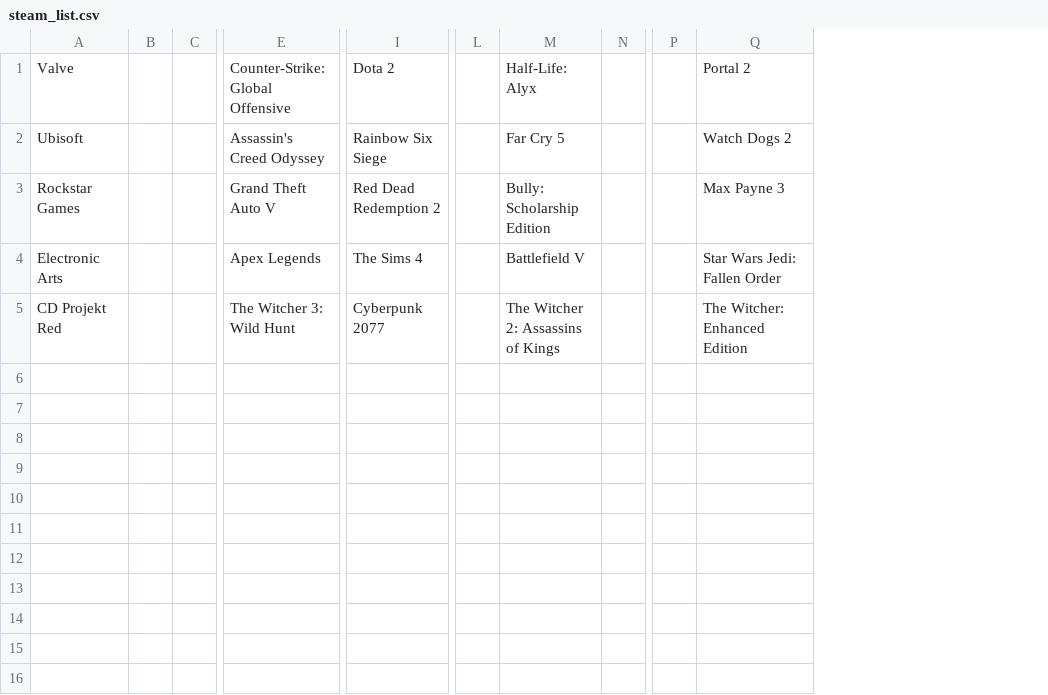
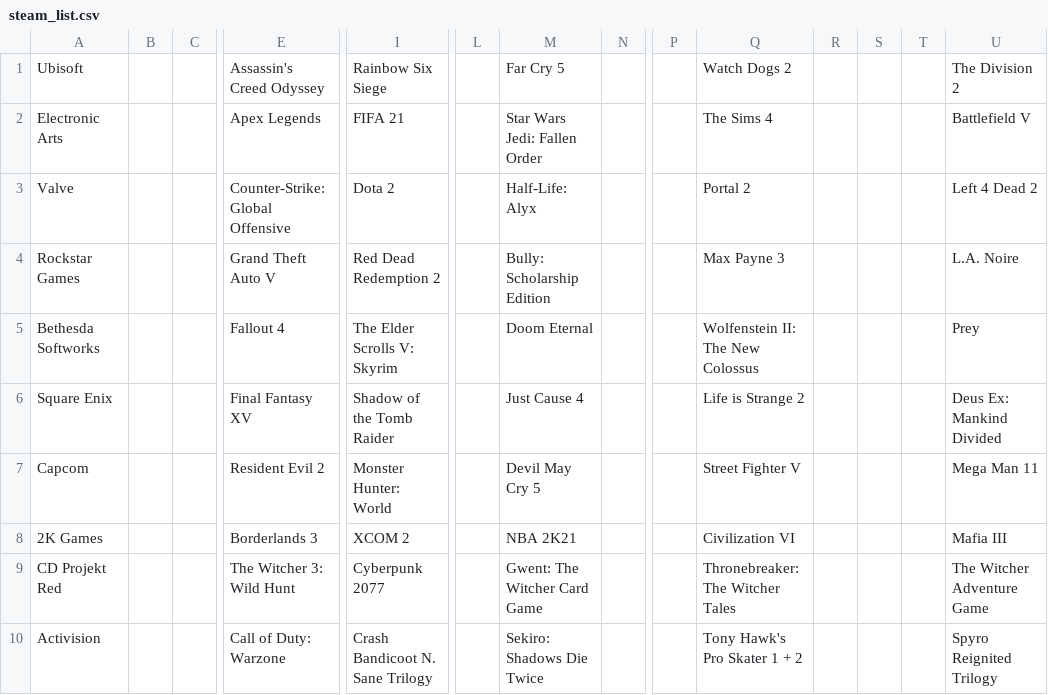
Before and after one commit to jaopredo/gpt-analysis, a CSV file: data/steam_list.csv, drawn as a sheet; only a part is shown, gaps mark what is left out; removed rows and columns are numbered as before the commit, all else as after; rows hold the shown columns only; the diff names each change by its address in the sheet, - before the commit and + after, or states it on an @@ line.

```diff
--- a/data/steam_list.csv
+++ b/data/steam_list.csv
+column R, empty
+column S, empty
+column T, empty
+column U, rows 3-4: Left 4 Dead 2 | L.A. Noire; row 9: The Witcher Adventure Game
@@ row 2 moved to row 1: Ubisoft @@
+row 2: Electronic Arts |  |  | Apex Legends | FIFA 21 |  | Star Wars Jedi: Fallen Order |  |  | The Sims 4 |  |  |  | Battlefield V
-row 4: Electronic Arts |  |  | Apex Legends | The Sims 4 |  | Battlefield V |  |  | Star Wars Jedi: Fallen Order
+row 5: Bethesda Softworks |  |  | Fallout 4 | The Elder Scrolls V: Skyrim |  | Doom Eternal |  |  | Wolfenstein II: The New Colossus |  |  |  | Prey
+row 6: Square Enix |  |  | Final Fantasy XV | Shadow of the Tomb Raider |  | Just Cause 4 |  |  | Life is Strange 2 |  |  |  | Deus Ex: Mankind Divided
+row 7: Capcom |  |  | Resident Evil 2 | Monster Hunter: World |  | Devil May Cry 5 |  |  | Street Fighter V |  |  |  | Mega Man 11
+row 8: 2K Games |  |  | Borderlands 3 | XCOM 2 |  | NBA 2K21 |  |  | Civilization VI |  |  |  | Mafia III
-M9: The Witcher 2: Assassins of Kings
+M9: Gwent: The Witcher Card Game
-Q9: The Witcher: Enhanced Edition
+Q9: Thronebreaker: The Witcher Tales
+row 10: Activision |  |  | Call of Duty: Warzone | Crash Bandicoot N. Sane Trilogy |  | Sekiro: Shadows Die Twice |  |  | Tony Hawk's Pro Skater 1 + 2 |  |  |  | Spyro Reignited Trilogy
```
Also changed, not shown: data/imdb_game_company.csv, data/steam_game_company.csv, 6 other files.
